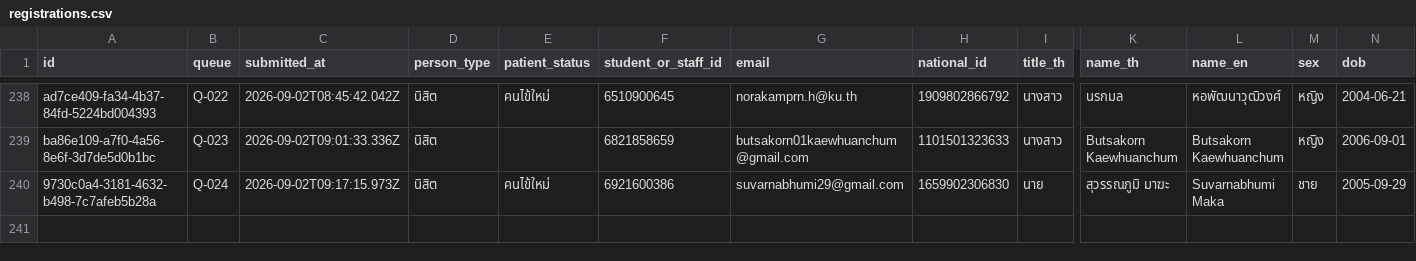
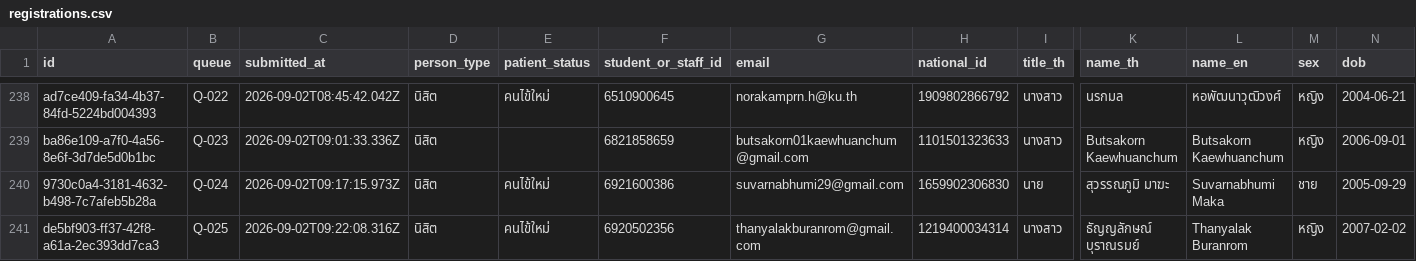
Before and after one commit to PythonianSt/Register2, a CSV file: data/registrations.csv, drawn as a sheet; only a part is shown, gaps mark what is left out; rows hold the shown columns only; the diff names each change by its address in the sheet, - before the commit and + after, or states it on an @@ line.

Commit message:
registration de5bf903-ff37-42f8-a61a-2ec393dd7ca3

```diff
--- a/data/registrations.csv
+++ b/data/registrations.csv
+row 241: de5bf903-ff37-42f8-a61a-2ec393dd7ca3 | Q-025 | 2026-09-02T09:22:08.316Z | นิสิต | คนไข้ใหม่ | 6920502356 | thanyalakburanrom@gmail.com | 1219400034314 | นางสาว | ธัญญลักษณ์ บุราณรมย์ | Thanyalak Buranrom | หญิง | 2007-02-02
```
